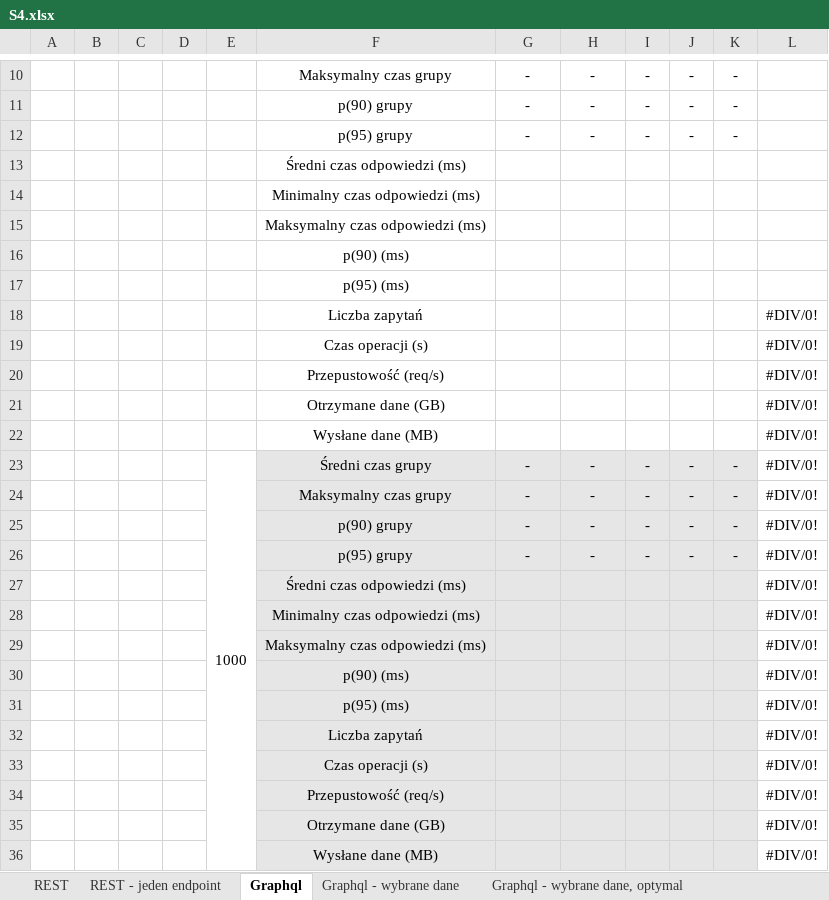
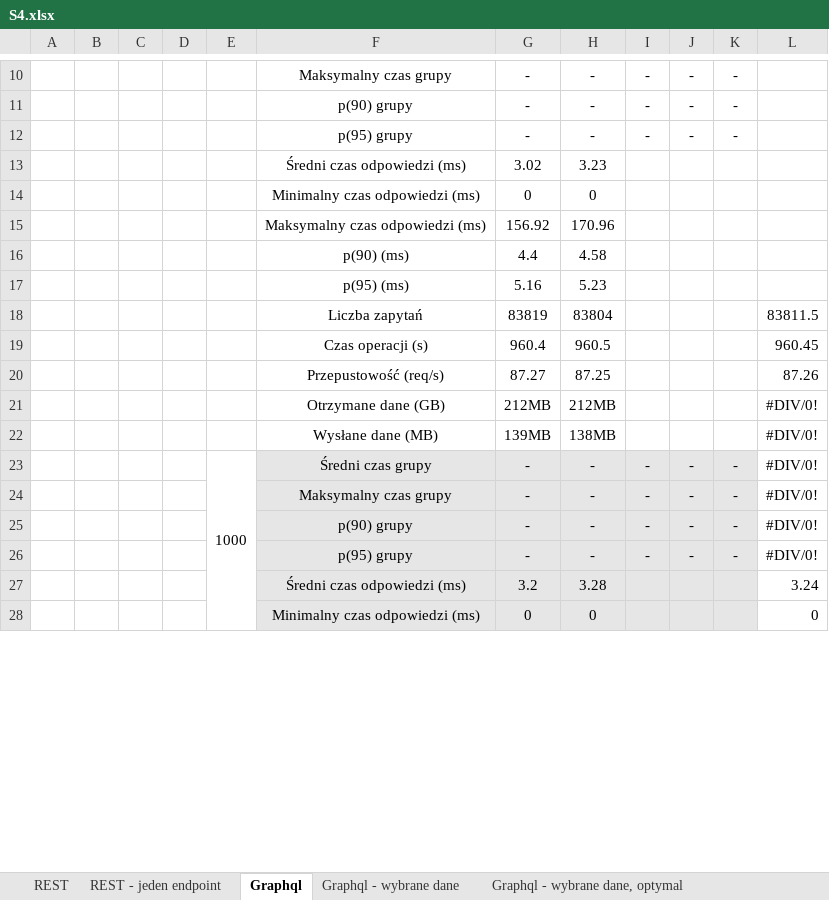
Before and after one commit to Kacper-Stepien/Magisterka, an Excel workbook: Wyniki 3/S4.xlsx, sheet Graphql, drawn as a sheet; only a part is shown, gaps mark what is left out; values as stored, in another font and other column widths than the file's, no borders; charts and pictures not drawn; removed rows and columns are numbered as before the commit, all else as after; the diff covers the shown part only; the diff names each change by its address in the sheet, - before the commit and + after, or states it on an @@ line.

```diff
--- a/Wyniki 3/S4.xlsx (sheet Graphql)
+++ b/Wyniki 3/S4.xlsx (sheet Graphql)
-row 13:  |  |  |  |  | Średni czas odpowiedzi (ms)
-row 14:  |  |  |  |  | Minimalny czas odpowiedzi (ms)
-row 15:  |  |  |  |  | Maksymalny czas odpowiedzi (ms)
-row 16:  |  |  |  |  | p(90) (ms)
-row 17:  |  |  |  |  | p(95) (ms)
-row 18:  |  |  |  |  | Liczba zapytań |  |  |  |  |  | #DIV/0!
-row 19:  |  |  |  |  | Czas operacji (s) |  |  |  |  |  | #DIV/0!
-row 20:  |  |  |  |  | Przepustowość (req/s) |  |  |  |  |  | #DIV/0!
-row 21:  |  |  |  |  | Otrzymane dane (GB) |  |  |  |  |  | #DIV/0!
-row 22:  |  |  |  |  | Wysłane dane (MB) |  |  |  |  |  | #DIV/0!
+row 13:  |  |  |  |  | Średni czas odpowiedzi (ms) | 3.02 | 3.23
+row 14:  |  |  |  |  | Minimalny czas odpowiedzi (ms) | 0 | 0
+row 15:  |  |  |  |  | Maksymalny czas odpowiedzi (ms) | 156.92 | 170.96
+row 16:  |  |  |  |  | p(90) (ms) | 4.4 | 4.58
+row 17:  |  |  |  |  | p(95) (ms) | 5.16 | 5.23
+row 18:  |  |  |  |  | Liczba zapytań | 83819 | 83804 |  |  |  | 83811.5
+row 19:  |  |  |  |  | Czas operacji (s) | 960.4 | 960.5 |  |  |  | 960.45
+row 20:  |  |  |  |  | Przepustowość (req/s) | 87.27 | 87.25 |  |  |  | 87.26
+row 21:  |  |  |  |  | Otrzymane dane (GB) | 212MB | 212MB |  |  |  | #DIV/0!
+row 22:  |  |  |  |  | Wysłane dane (MB) | 139MB | 138MB |  |  |  | #DIV/0!
-row 27:  |  |  |  |  | Średni czas odpowiedzi (ms) |  |  |  |  |  | #DIV/0!
-row 28:  |  |  |  |  | Minimalny czas odpowiedzi (ms) |  |  |  |  |  | #DIV/0!
-row 29:  |  |  |  |  | Maksymalny czas odpowiedzi (ms) |  |  |  |  |  | #DIV/0!
-row 30:  |  |  |  |  | p(90) (ms) |  |  |  |  |  | #DIV/0!
-row 31:  |  |  |  |  | p(95) (ms) |  |  |  |  |  | #DIV/0!
-row 32:  |  |  |  |  | Liczba zapytań |  |  |  |  |  | #DIV/0!
-row 33:  |  |  |  |  | Czas operacji (s) |  |  |  |  |  | #DIV/0!
-row 34:  |  |  |  |  | Przepustowość (req/s) |  |  |  |  |  | #DIV/0!
-row 35:  |  |  |  |  | Otrzymane dane (GB) |  |  |  |  |  | #DIV/0!
-row 36:  |  |  |  |  | Wysłane dane (MB) |  |  |  |  |  | #DIV/0!
+row 27:  |  |  |  |  | Średni czas odpowiedzi (ms) | 3.2 | 3.28 |  |  |  | 3.24
+row 28:  |  |  |  |  | Minimalny czas odpowiedzi (ms) | 0 | 0 |  |  |  | 0
```
Also changed, not shown: 18 added rows and 10 removed rows elsewhere in this sheet, Wyniki 3/Ostateczne wyniki/S2 - podsumowanie.xlsx, Wyniki 3/Ostateczne wyniki/S3 - podsumowanie.xlsx, 33 other files.
